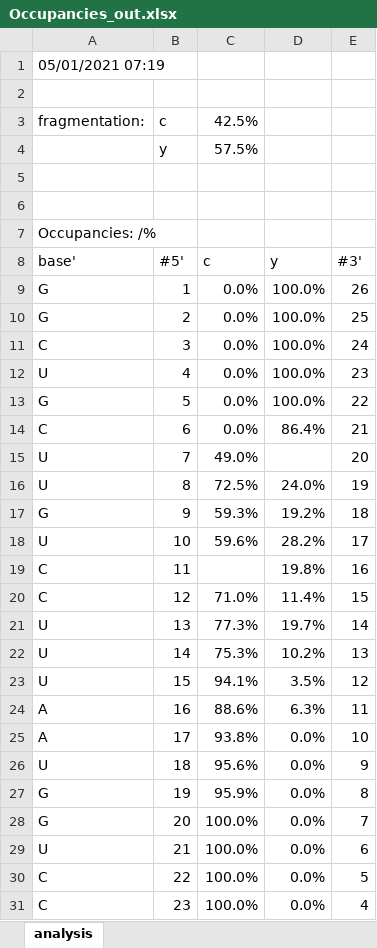
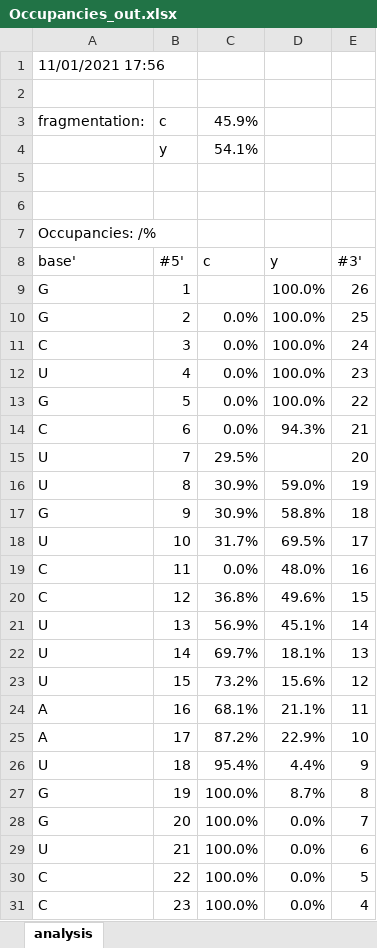
Before and after one commit to michael-palasser/FAST-MS, an Excel workbook: Spectral_data/Occupancies_out.xlsx, sheet analysis, drawn as a sheet; only a part is shown; values as stored, in another font and other column widths than the file's, no borders; charts and pictures not drawn; the diff names each change by its address in the sheet, - before the commit and + after, or states it on an @@ line.

```diff
--- a/Spectral_data/Occupancies_out.xlsx (sheet analysis)
+++ b/Spectral_data/Occupancies_out.xlsx (sheet analysis)
-A1: 05/01/2021 07:19
+A1: 11/01/2021 17:56
-C3: 42.5%
+C3: 45.9%
-C4: 57.5%
+C4: 54.1%
-C9: 0.0%
+C9: (empty)
-D14: 86.4%
+D14: 94.3%
-C15: 49.0%
+C15: 29.5%
-C16: 72.5%
+C16: 30.9%
-D16: 24.0%
+D16: 59.0%
-C17: 59.3%
+C17: 30.9%
-D17: 19.2%
+D17: 58.8%
-C18: 59.6%
+C18: 31.7%
-D18: 28.2%
+D18: 69.5%
-C19: (empty)
+C19: 0.0%
-D19: 19.8%
+D19: 48.0%
-C20: 71.0%
+C20: 36.8%
-D20: 11.4%
+D20: 49.6%
-C21: 77.3%
+C21: 56.9%
-D21: 19.7%
+D21: 45.1%
-C22: 75.3%
+C22: 69.7%
-D22: 10.2%
+D22: 18.1%
-C23: 94.1%
+C23: 73.2%
-D23: 3.5%
+D23: 15.6%
-C24: 88.6%
+C24: 68.1%
-D24: 6.3%
+D24: 21.1%
-C25: 93.8%
+C25: 87.2%
-D25: 0.0%
+D25: 22.9%
-C26: 95.6%
+C26: 95.4%
-D26: 0.0%
+D26: 4.4%
-C27: 95.9%
+C27: 100.0%
-D27: 0.0%
+D27: 8.7%
```
Also changed, not shown: charts or pictures, 18 other files.
